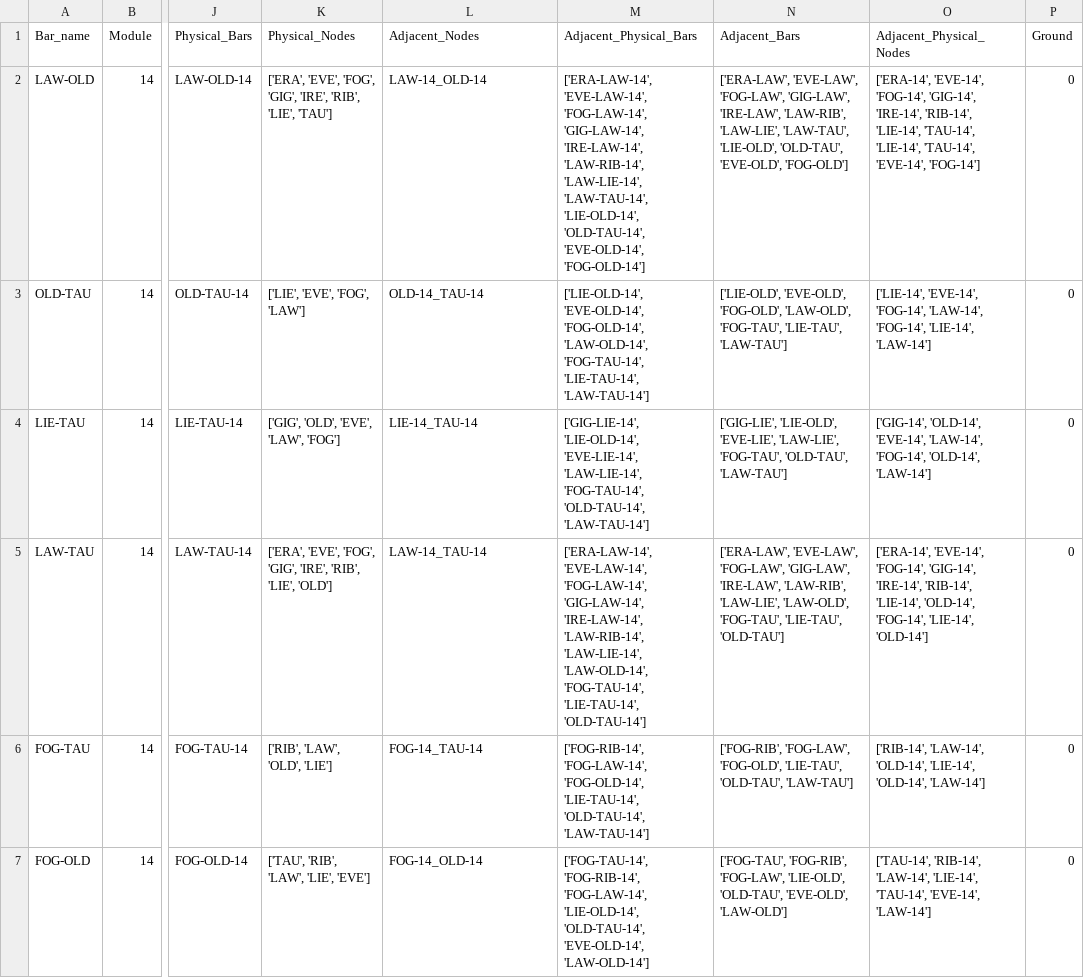
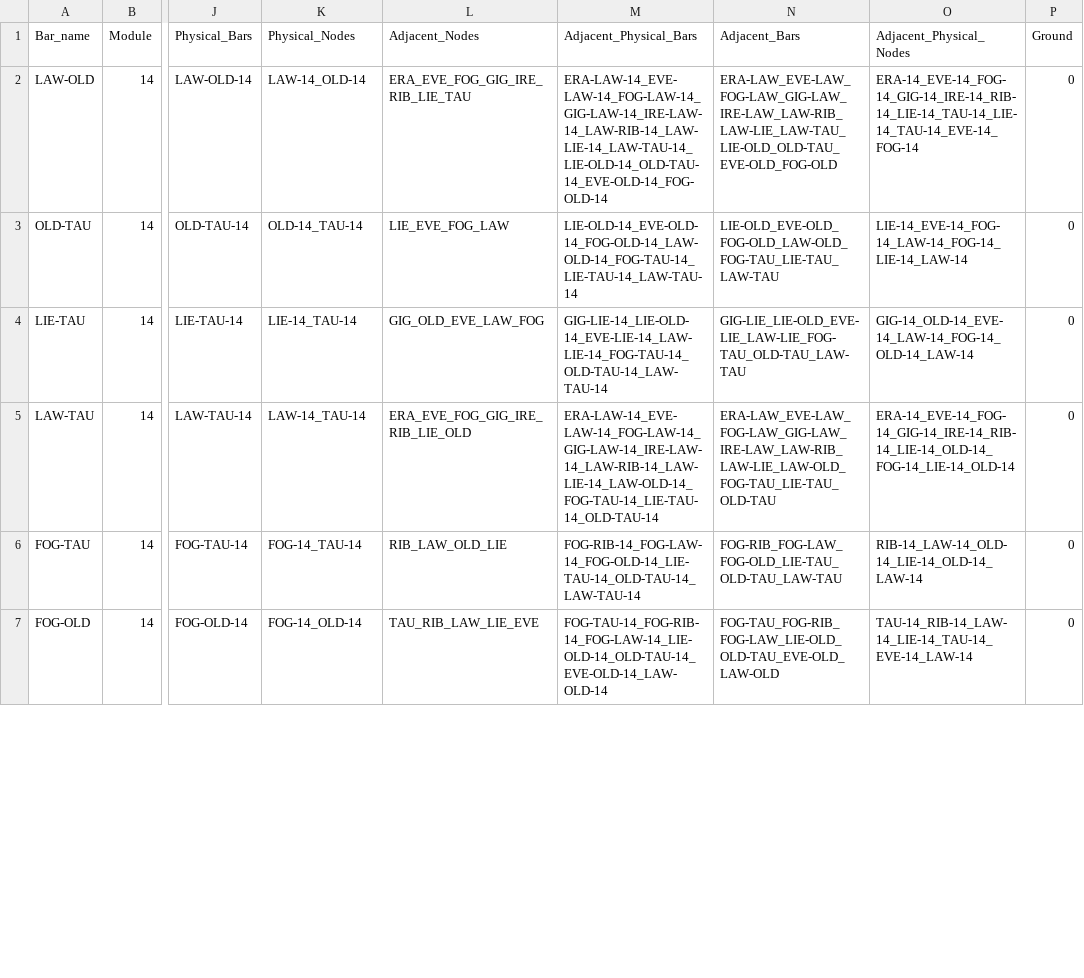
Before and after one commit to DrBrainlove/DBL_mapping, a CSV file: mapping_datasets/Module_14/Model_Bar_Info.csv, drawn as a sheet; only a part is shown, gaps mark what is left out; the diff covers the shown part only; the diff names each change by its address in the sheet, - before the commit and + after, or states it on an @@ line.

```diff
--- a/mapping_datasets/Module_14/Model_Bar_Info.csv
+++ b/mapping_datasets/Module_14/Model_Bar_Info.csv
-K2 (Physical_Nodes): ['ERA', 'EVE', 'FOG', 'GIG', 'IRE', 'RIB', 'LIE', 'TAU']
+K2 (Physical_Nodes): LAW-14_OLD-14
-L2 (Adjacent_Nodes): LAW-14_OLD-14
+L2 (Adjacent_Nodes): ERA_EVE_FOG_GIG_IRE_RIB_LIE_TAU
-M2 (Adjacent_Physical_Bars): ['ERA-LAW-14', 'EVE-LAW-14', 'FOG-LAW-14', 'GIG-LAW-14', 'IRE-LAW-14', 'LAW-RIB-14', 'LAW-LIE-14', 'LAW-TAU-14', 'LIE-OLD-14', 'OLD-TAU-14', 'EVE-OLD-14', 'FOG-OLD-14']
+M2 (Adjacent_Physical_Bars): ERA-LAW-14_EVE-LAW-14_FOG-LAW-14_GIG-LAW-14_IRE-LAW-14_LAW-RIB-14_LAW-LIE-14_LAW-TAU-14_LIE-OLD-14_OLD-TAU-14_EVE-OLD-14_FOG-OLD-14
-N2 (Adjacent_Bars): ['ERA-LAW', 'EVE-LAW', 'FOG-LAW', 'GIG-LAW', 'IRE-LAW', 'LAW-RIB', 'LAW-LIE', 'LAW-TAU', 'LIE-OLD', 'OLD-TAU', 'EVE-OLD', 'FOG-OLD']
+N2 (Adjacent_Bars): ERA-LAW_EVE-LAW_FOG-LAW_GIG-LAW_IRE-LAW_LAW-RIB_LAW-LIE_LAW-TAU_LIE-OLD_OLD-TAU_EVE-OLD_FOG-OLD
-O2 (Adjacent_Physical_Nodes): ['ERA-14', 'EVE-14', 'FOG-14', 'GIG-14', 'IRE-14', 'RIB-14', 'LIE-14', 'TAU-14', 'LIE-14', 'TAU-14', 'EVE-14', 'FOG-14']
+O2 (Adjacent_Physical_Nodes): ERA-14_EVE-14_FOG-14_GIG-14_IRE-14_RIB-14_LIE-14_TAU-14_LIE-14_TAU-14_EVE-14_FOG-14
-K3 (Physical_Nodes): ['LIE', 'EVE', 'FOG', 'LAW']
+K3 (Physical_Nodes): OLD-14_TAU-14
-L3 (Adjacent_Nodes): OLD-14_TAU-14
+L3 (Adjacent_Nodes): LIE_EVE_FOG_LAW
-M3 (Adjacent_Physical_Bars): ['LIE-OLD-14', 'EVE-OLD-14', 'FOG-OLD-14', 'LAW-OLD-14', 'FOG-TAU-14', 'LIE-TAU-14', 'LAW-TAU-14']
+M3 (Adjacent_Physical_Bars): LIE-OLD-14_EVE-OLD-14_FOG-OLD-14_LAW-OLD-14_FOG-TAU-14_LIE-TAU-14_LAW-TAU-14
-N3 (Adjacent_Bars): ['LIE-OLD', 'EVE-OLD', 'FOG-OLD', 'LAW-OLD', 'FOG-TAU', 'LIE-TAU', 'LAW-TAU']
+N3 (Adjacent_Bars): LIE-OLD_EVE-OLD_FOG-OLD_LAW-OLD_FOG-TAU_LIE-TAU_LAW-TAU
-O3 (Adjacent_Physical_Nodes): ['LIE-14', 'EVE-14', 'FOG-14', 'LAW-14', 'FOG-14', 'LIE-14', 'LAW-14']
+O3 (Adjacent_Physical_Nodes): LIE-14_EVE-14_FOG-14_LAW-14_FOG-14_LIE-14_LAW-14
-K4 (Physical_Nodes): ['GIG', 'OLD', 'EVE', 'LAW', 'FOG']
+K4 (Physical_Nodes): LIE-14_TAU-14
-L4 (Adjacent_Nodes): LIE-14_TAU-14
+L4 (Adjacent_Nodes): GIG_OLD_EVE_LAW_FOG
-M4 (Adjacent_Physical_Bars): ['GIG-LIE-14', 'LIE-OLD-14', 'EVE-LIE-14', 'LAW-LIE-14', 'FOG-TAU-14', 'OLD-TAU-14', 'LAW-TAU-14']
+M4 (Adjacent_Physical_Bars): GIG-LIE-14_LIE-OLD-14_EVE-LIE-14_LAW-LIE-14_FOG-TAU-14_OLD-TAU-14_LAW-TAU-14
-N4 (Adjacent_Bars): ['GIG-LIE', 'LIE-OLD', 'EVE-LIE', 'LAW-LIE', 'FOG-TAU', 'OLD-TAU', 'LAW-TAU']
+N4 (Adjacent_Bars): GIG-LIE_LIE-OLD_EVE-LIE_LAW-LIE_FOG-TAU_OLD-TAU_LAW-TAU
-O4 (Adjacent_Physical_Nodes): ['GIG-14', 'OLD-14', 'EVE-14', 'LAW-14', 'FOG-14', 'OLD-14', 'LAW-14']
+O4 (Adjacent_Physical_Nodes): GIG-14_OLD-14_EVE-14_LAW-14_FOG-14_OLD-14_LAW-14
-K5 (Physical_Nodes): ['ERA', 'EVE', 'FOG', 'GIG', 'IRE', 'RIB', 'LIE', 'OLD']
+K5 (Physical_Nodes): LAW-14_TAU-14
-L5 (Adjacent_Nodes): LAW-14_TAU-14
+L5 (Adjacent_Nodes): ERA_EVE_FOG_GIG_IRE_RIB_LIE_OLD
-M5 (Adjacent_Physical_Bars): ['ERA-LAW-14', 'EVE-LAW-14', 'FOG-LAW-14', 'GIG-LAW-14', 'IRE-LAW-14', 'LAW-RIB-14', 'LAW-LIE-14', 'LAW-OLD-14', 'FOG-TAU-14', 'LIE-TAU-14', 'OLD-TAU-14']
+M5 (Adjacent_Physical_Bars): ERA-LAW-14_EVE-LAW-14_FOG-LAW-14_GIG-LAW-14_IRE-LAW-14_LAW-RIB-14_LAW-LIE-14_LAW-OLD-14_FOG-TAU-14_LIE-TAU-14_OLD-TAU-14
-N5 (Adjacent_Bars): ['ERA-LAW', 'EVE-LAW', 'FOG-LAW', 'GIG-LAW', 'IRE-LAW', 'LAW-RIB', 'LAW-LIE', 'LAW-OLD', 'FOG-TAU', 'LIE-TAU', 'OLD-TAU']
+N5 (Adjacent_Bars): ERA-LAW_EVE-LAW_FOG-LAW_GIG-LAW_IRE-LAW_LAW-RIB_LAW-LIE_LAW-OLD_FOG-TAU_LIE-TAU_OLD-TAU
-O5 (Adjacent_Physical_Nodes): ['ERA-14', 'EVE-14', 'FOG-14', 'GIG-14', 'IRE-14', 'RIB-14', 'LIE-14', 'OLD-14', 'FOG-14', 'LIE-14', 'OLD-14']
+O5 (Adjacent_Physical_Nodes): ERA-14_EVE-14_FOG-14_GIG-14_IRE-14_RIB-14_LIE-14_OLD-14_FOG-14_LIE-14_OLD-14
-K6 (Physical_Nodes): ['RIB', 'LAW', 'OLD', 'LIE']
+K6 (Physical_Nodes): FOG-14_TAU-14
-L6 (Adjacent_Nodes): FOG-14_TAU-14
+L6 (Adjacent_Nodes): RIB_LAW_OLD_LIE
-M6 (Adjacent_Physical_Bars): ['FOG-RIB-14', 'FOG-LAW-14', 'FOG-OLD-14', 'LIE-TAU-14', 'OLD-TAU-14', 'LAW-TAU-14']
+M6 (Adjacent_Physical_Bars): FOG-RIB-14_FOG-LAW-14_FOG-OLD-14_LIE-TAU-14_OLD-TAU-14_LAW-TAU-14
-N6 (Adjacent_Bars): ['FOG-RIB', 'FOG-LAW', 'FOG-OLD', 'LIE-TAU', 'OLD-TAU', 'LAW-TAU']
+N6 (Adjacent_Bars): FOG-RIB_FOG-LAW_FOG-OLD_LIE-TAU_OLD-TAU_LAW-TAU
-O6 (Adjacent_Physical_Nodes): ['RIB-14', 'LAW-14', 'OLD-14', 'LIE-14', 'OLD-14', 'LAW-14']
+O6 (Adjacent_Physical_Nodes): RIB-14_LAW-14_OLD-14_LIE-14_OLD-14_LAW-14
-K7 (Physical_Nodes): ['TAU', 'RIB', 'LAW', 'LIE', 'EVE']
+K7 (Physical_Nodes): FOG-14_OLD-14
-L7 (Adjacent_Nodes): FOG-14_OLD-14
+L7 (Adjacent_Nodes): TAU_RIB_LAW_LIE_EVE
-M7 (Adjacent_Physical_Bars): ['FOG-TAU-14', 'FOG-RIB-14', 'FOG-LAW-14', 'LIE-OLD-14', 'OLD-TAU-14', 'EVE-OLD-14', 'LAW-OLD-14']
+M7 (Adjacent_Physical_Bars): FOG-TAU-14_FOG-RIB-14_FOG-LAW-14_LIE-OLD-14_OLD-TAU-14_EVE-OLD-14_LAW-OLD-14
-N7 (Adjacent_Bars): ['FOG-TAU', 'FOG-RIB', 'FOG-LAW', 'LIE-OLD', 'OLD-TAU', 'EVE-OLD', 'LAW-OLD']
+N7 (Adjacent_Bars): FOG-TAU_FOG-RIB_FOG-LAW_LIE-OLD_OLD-TAU_EVE-OLD_LAW-OLD
-O7 (Adjacent_Physical_Nodes): ['TAU-14', 'RIB-14', 'LAW-14', 'LIE-14', 'TAU-14', 'EVE-14', 'LAW-14']
+O7 (Adjacent_Physical_Nodes): TAU-14_RIB-14_LAW-14_LIE-14_TAU-14_EVE-14_LAW-14
```
Also changed, not shown: 95 edited cells elsewhere in this file, mapping_datasets/Full_Brain/Model_Node_Info.csv, mapping_datasets/Module_14/Model_Node_Info.csv, 5 other files.
